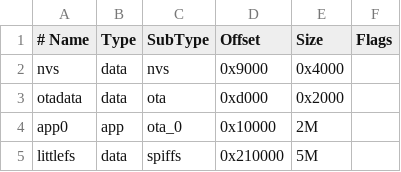
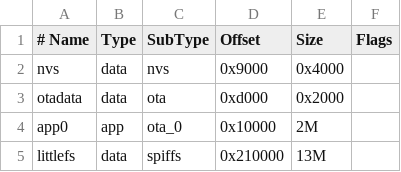
Before and after one commit to eisenyang/axs15231-arduino, a CSV file: partitions.csv, drawn as a sheet.

```diff
--- a/partitions.csv
+++ b/partitions.csv
@@ -4,2 +4,2 @@ otadata,  data, ota,     0xd000,  0x2000
 app0,     app,  ota_0,   0x10000, 2M
-littlefs,   data, spiffs,  0x210000,5M
+littlefs,   data, spiffs,  0x210000,13M
```
Also changed, not shown: 7 other files.
